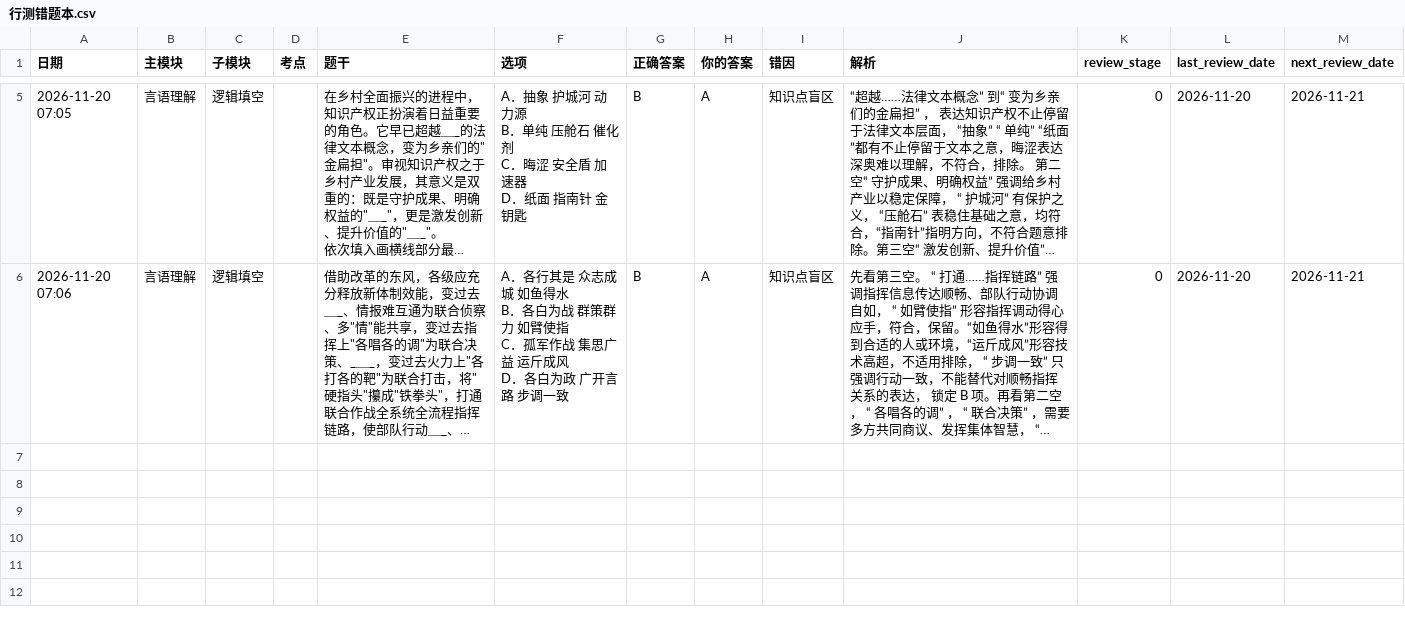
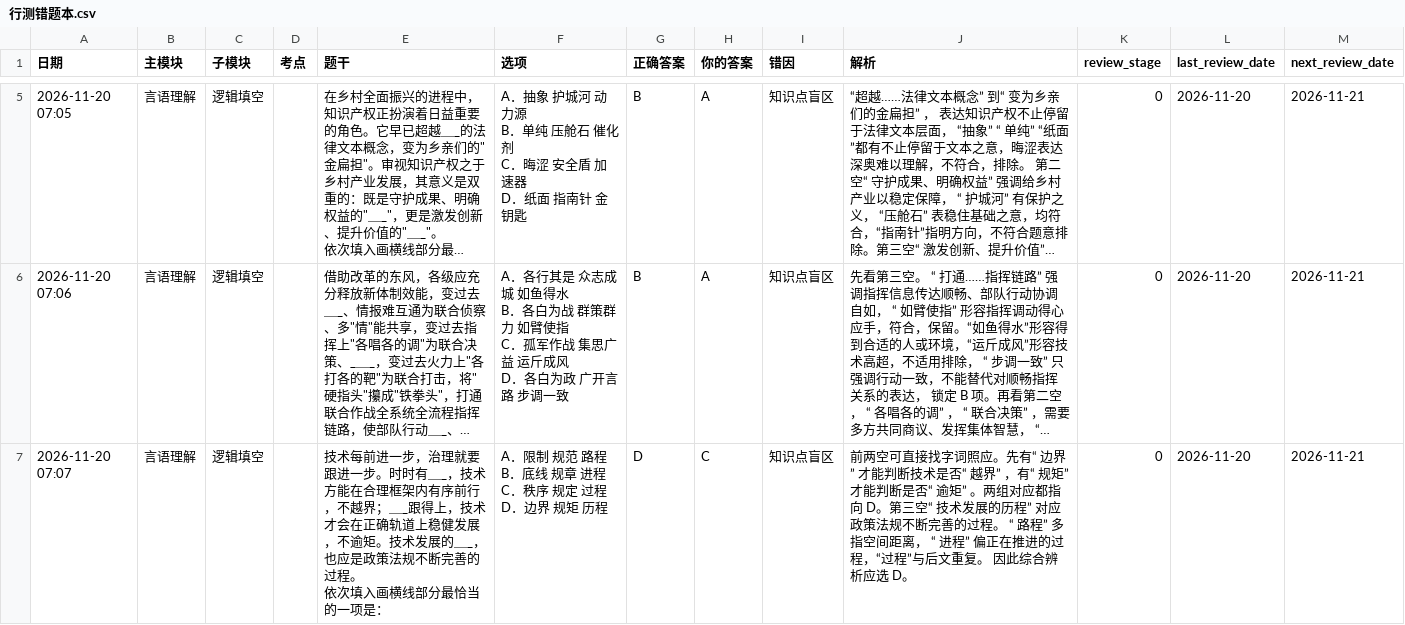
Before and after one commit to makbk111/xingce-record, a CSV file: 行测错题本.csv, drawn as a sheet; only a part is shown, gaps mark what is left out; long unchanged cells end in …; ↵ is a line break in a cell; the diff names each change by its address in the sheet, - before the commit and + after, or states it on an @@ line.

Commit message:
更新记录 2026-11-20 07:07

```diff
--- a/行测错题本.csv
+++ b/行测错题本.csv
+row 7: 2026-11-20 07:07 | 言语理解 | 逻辑填空 |  | 技术每前进一步，治理就要跟进一步。时时有＿_，技术方能在合理框架内有序前行，不越界；＿_跟得上，技术才会在正确轨道上稳健发展，不逾矩。技术发展的＿_，也应是政策法规不断完善的过程。 ↵ 依次填入画横线部分最恰当的一项是： | A．限制 规范 路程 ↵ B．底线 规章 进程 ↵ C．秩序 规定 过程 ↵ D．边界 规矩 历程 | D | C | 知识点盲区 | 前两空可直接找字词照应。先有“ 边界” 才能判断技术是否“ 越界” ，有“ 规矩” 才能判断是否“ 逾矩” 。两组对应都指向 D。第三空“ 技术发展的历程” 对应政策法规不断完善的过程。 “ 路程” 多指空间距离， “ 进程” 偏正在推进的过程，“过程”与后文重复。 因此综合辨析应选 D。 | 0 | 2026-11-20 | 2026-11-21
```
